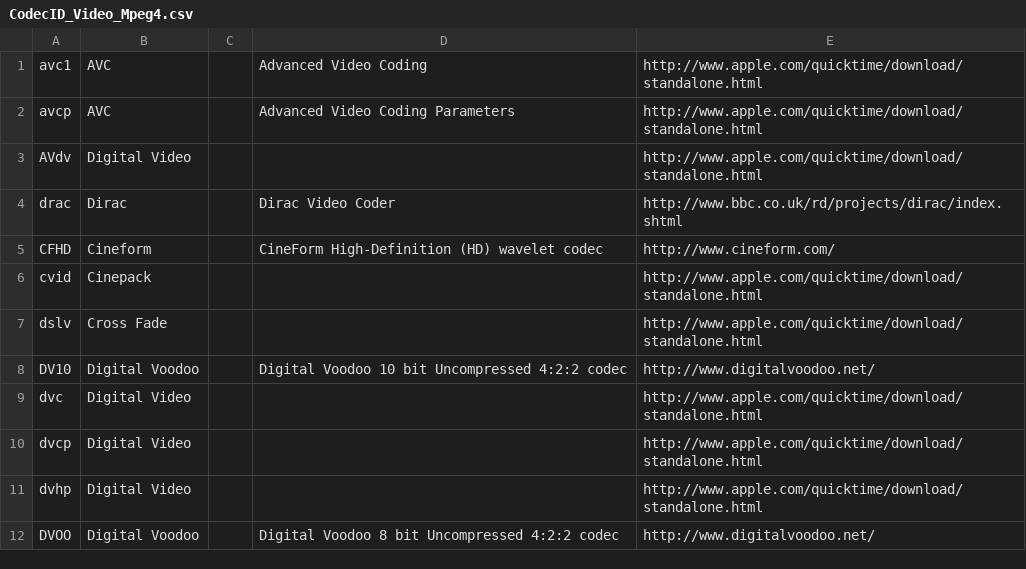
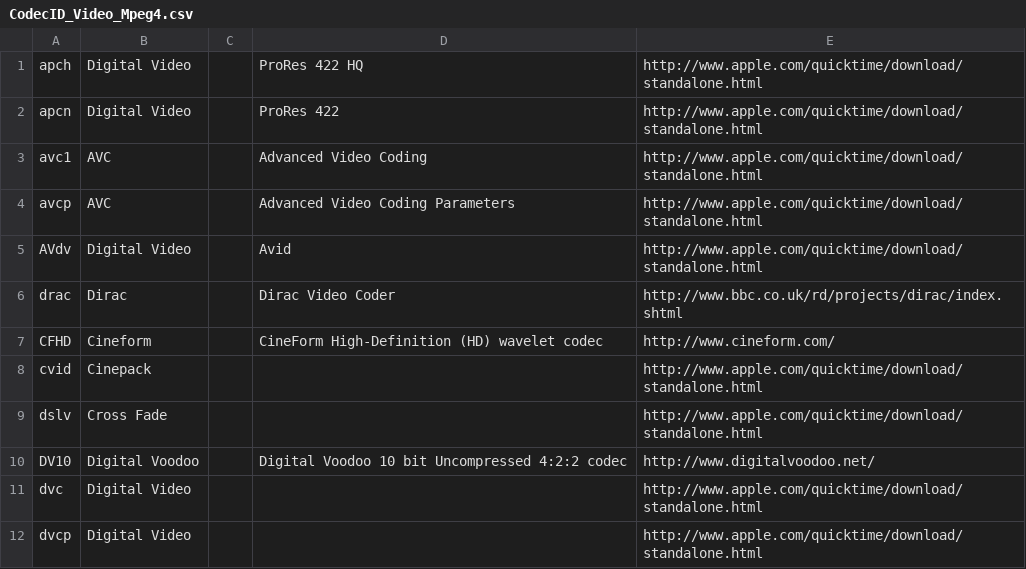
Before and after one commit to mediatest/mediatest, a CSV file: Source/Ressource/Text/DataBase/CodecID_Video_Mpeg4.csv, drawn as a sheet; only a part is shown; the shorter side is filled out with more unchanged rows.

Commit message:
+ MPEG-4: support of ProRes 422 / ProRes 422 HQ codecs
git-svn-id: svn://svn.code.sf.net/p/mediainfo/code/MediaInfoLib/trunk@1843 45c5ae6f-87cc-4fd0-92ee-e4f023fd80da

```diff
--- a/Source/Ressource/Text/DataBase/CodecID_Video_Mpeg4.csv
+++ b/Source/Ressource/Text/DataBase/CodecID_Video_Mpeg4.csv
@@ -1,4 +1,6 @@
+apch;Digital Video;;ProRes 422 HQ;http://www.apple.com/quicktime/download/standalone.html
+apcn;Digital Video;;ProRes 422;http://www.apple.com/quicktime/download/standalone.html
 avc1;AVC;;Advanced Video Coding;http://www.apple.com/quicktime/download/standalone.html
 avcp;AVC;;Advanced Video Coding Parameters;http://www.apple.com/quicktime/download/standalone.html
-AVdv;Digital Video;;;http://www.apple.com/quicktime/download/standalone.html
+AVdv;Digital Video;;Avid;http://www.apple.com/quicktime/download/standalone.html
 drac;Dirac;;Dirac Video Coder;http://www.bbc.co.uk/rd/projects/dirac/index.shtml
```
Also changed, not shown: 1 other file.
